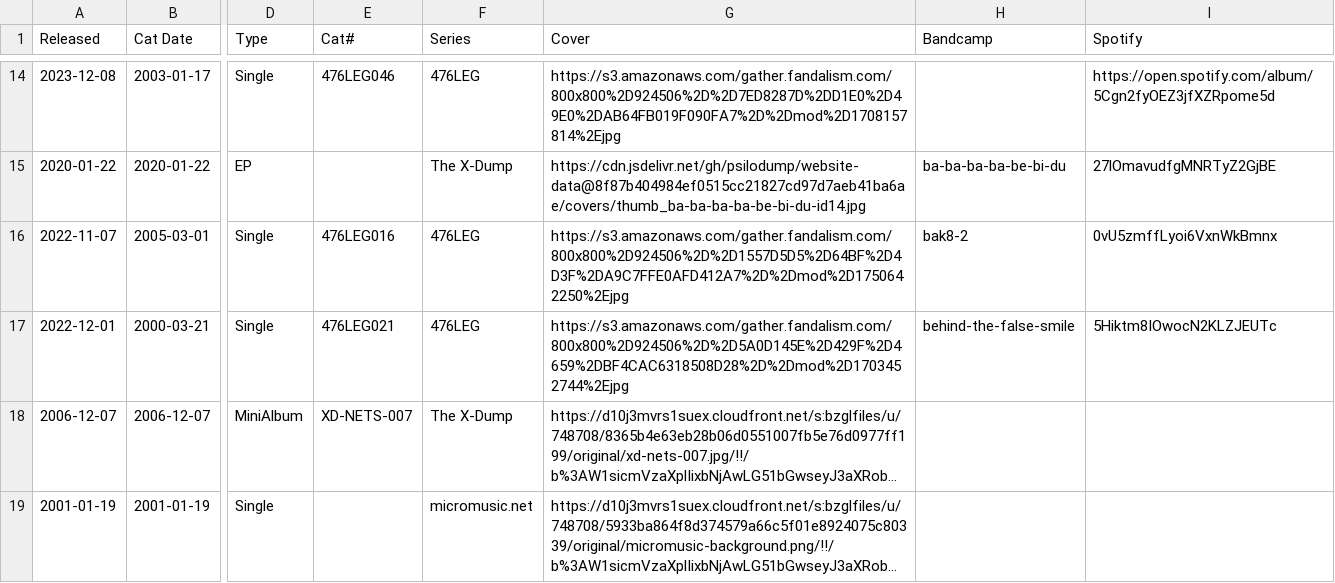
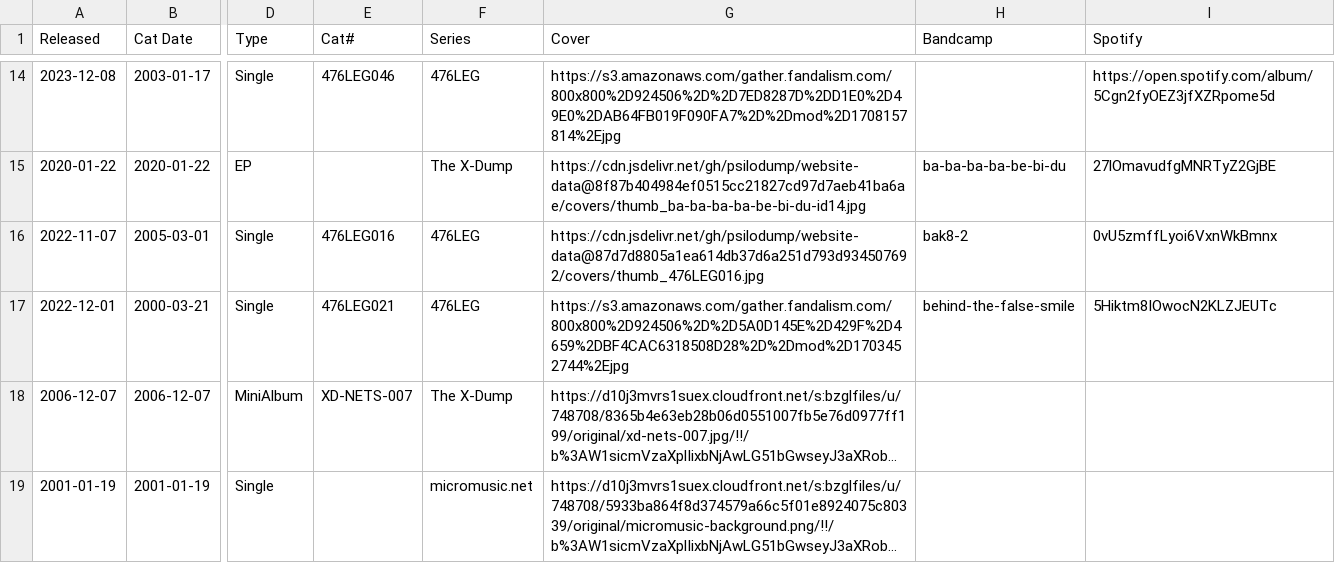
Before and after one commit to psilodump/website-data, a CSV file: releases.csv, drawn as a sheet; only a part is shown, gaps mark what is left out; long unchanged cells end in …; the diff names each change by its address in the sheet, - before the commit and + after, or states it on an @@ line.

Commit message:
Sync catalogue CSVs from NAS admin

```diff
--- a/releases.csv
+++ b/releases.csv
-G16 (Cover): https://s3.amazonaws.com/gather.fandalism.com/800x800%2D924506%2D%2D1557D5D5%2D64BF%2D4D3F%2DA9C7FFE0AFD412A7%2D%2Dmod%2D1750642250%2Ejpg
+G16 (Cover): https://cdn.jsdelivr.net/gh/psilodump/website-data@87d7d8805a1ea614db37d6a251d793d934507692/covers/thumb_476LEG016.jpg
```
